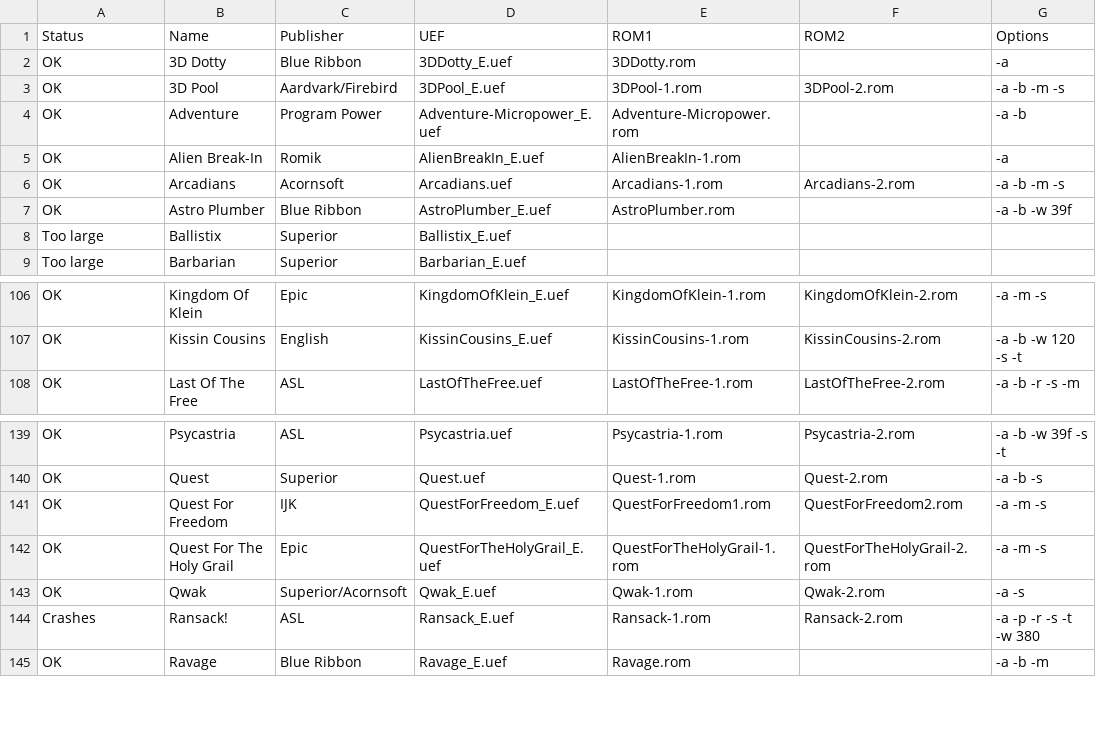
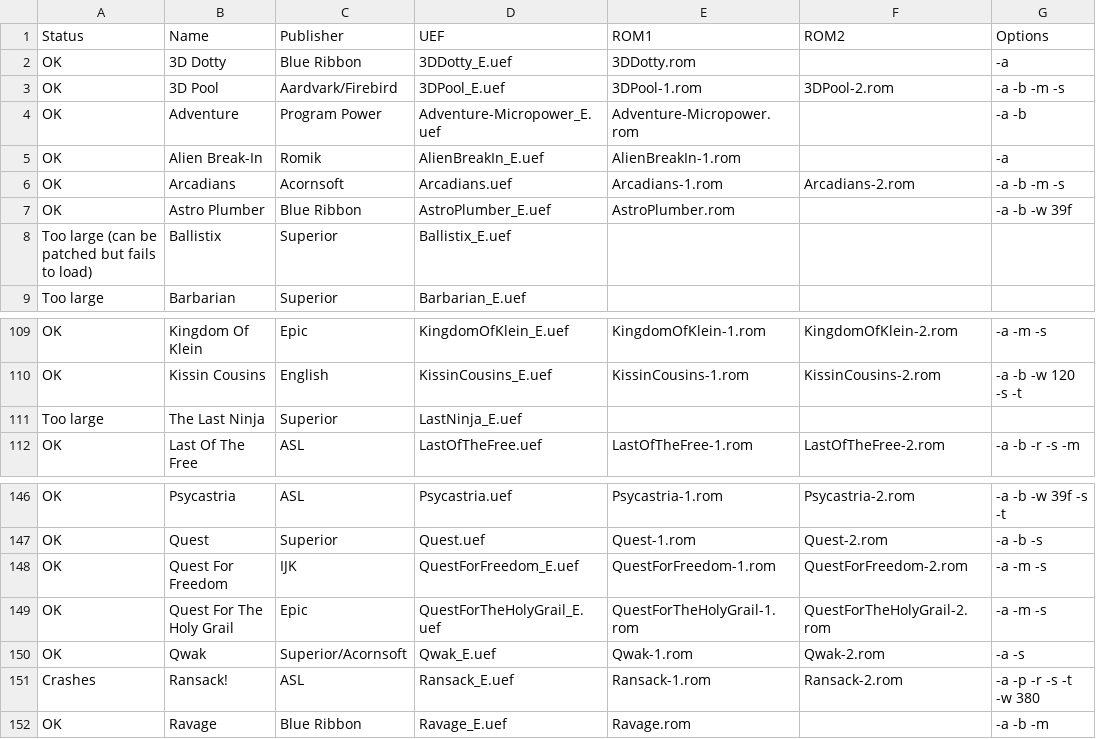
Before and after one commit to stardot/MegaGamesCartridge-ROM-recipes, a CSV file: roms.csv, drawn as a sheet; only a part is shown, gaps mark what is left out; the diff covers the shown part only.

```diff
--- a/roms.csv
+++ b/roms.csv
@@ -7,3 +7,3 @@ OK,Arcadians,Acornsoft,Arcadians.uef,Arcadians-1.rom,Arcadians-2.rom,-a -b -m -s
 OK,Astro Plumber,Blue Ribbon,AstroPlumber_E.uef,AstroPlumber.rom,,-a -b -w 39f
-Too large,Ballistix,Superior,Ballistix_E.uef,,,
+Too large (can be patched but fails to load),Ballistix,Superior,Ballistix_E.uef,,,
 Too large,Barbarian,Superior,Barbarian_E.uef,,,
@@ -107,2 +110,3 @@ OK,Kingdom Of Klein,Epic,KingdomOfKlein_E.uef,KingdomOfKlein-1.rom,KingdomOfKlei
 OK,Kissin Cousins,English,KissinCousins_E.uef,KissinCousins-1.rom,KissinCousins-2.rom,-a -b -w 120 -s -t
+Too large,The Last Ninja,Superior,LastNinja_E.uef,,,
 OK,Last Of The Free,ASL,LastOfTheFree.uef,LastOfTheFree-1.rom,LastOfTheFree-2.rom,-a -b -r -s -m
@@ -140,3 +147,3 @@ OK,Psycastria,ASL,Psycastria.uef,Psycastria-1.rom,Psycastria-2.rom,-a -b -w 39f
 OK,Quest,Superior,Quest.uef,Quest-1.rom,Quest-2.rom,-a -b -s
-OK,Quest For Freedom,IJK,QuestForFreedom_E.uef,QuestForFreedom1.rom,QuestForFreedom2.rom,-a -m -s
+OK,Quest For Freedom,IJK,QuestForFreedom_E.uef,QuestForFreedom-1.rom,QuestForFreedom-2.rom,-a -m -s
 OK,Quest For The Holy Grail,Epic,QuestForTheHolyGrail_E.uef,QuestForTheHolyGrail-1.rom,QuestForTheHolyGrail-2.rom,-a -m -s
```
Also changed, not shown: 7 added rows and 5 edited cells elsewhere in this file, 2 other files.
